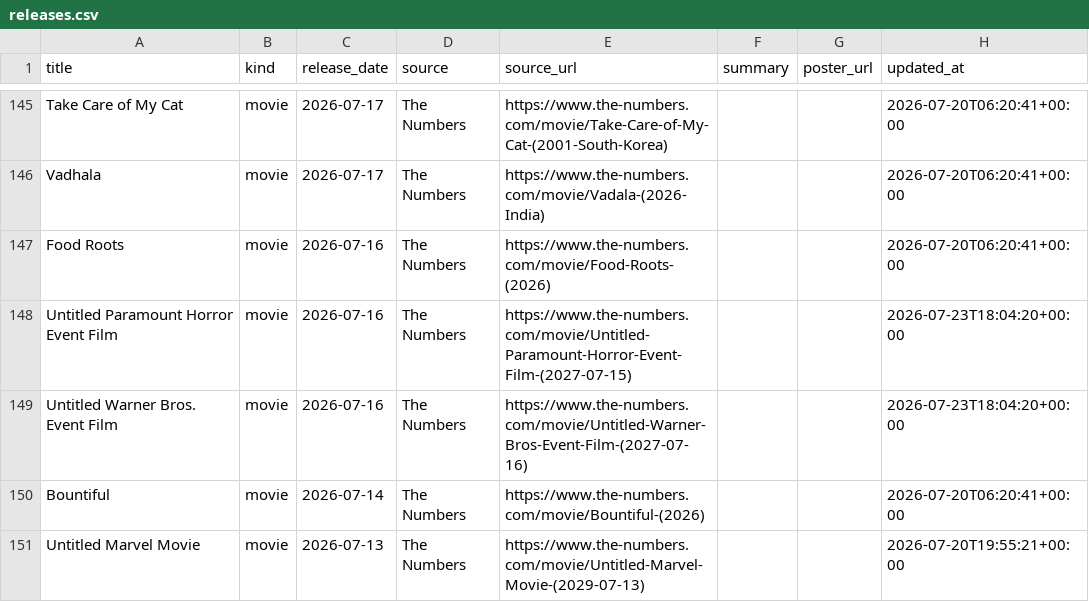
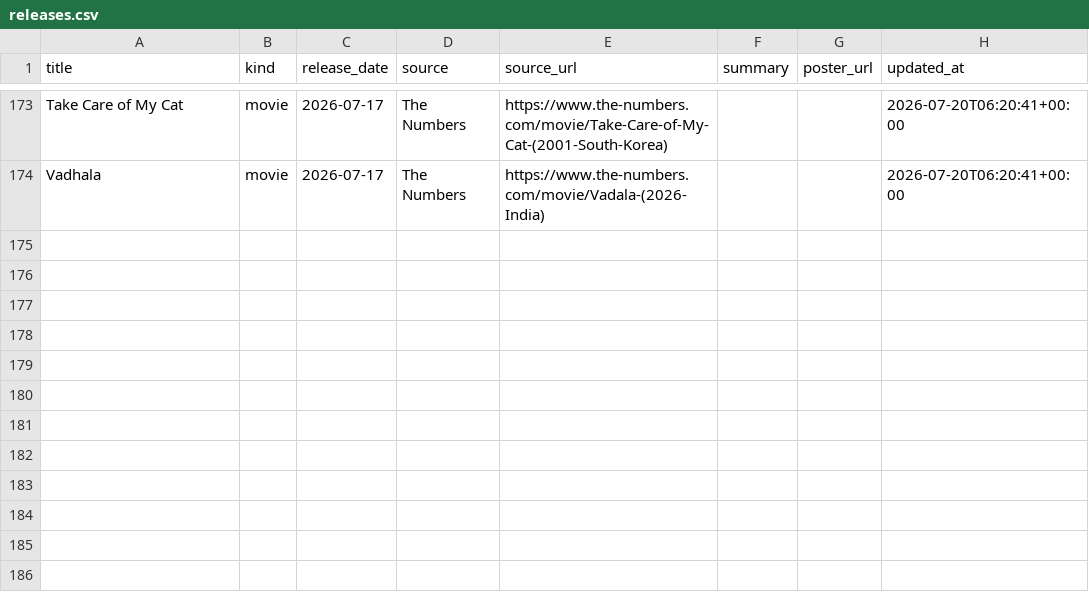
Before and after one commit to piyushwiz/movie-scraper, a CSV file: docs/data/releases.csv, drawn as a sheet; only a part is shown, gaps mark what is left out; the diff covers the shown part only.

```diff
--- a/docs/data/releases.csv
+++ b/docs/data/releases.csv
@@ -146,6 +174 @@ Take Care of My Cat,movie,2026-07-17,The Numbers,https://www.the-numbers.com/mov
 Vadhala,movie,2026-07-17,The Numbers,https://www.the-numbers.com/movie/Vadala-(2026-India),,,2026-07-20T06:20:41+00:00
-Food Roots,movie,2026-07-16,The Numbers,https://www.the-numbers.com/movie/Food-Roots-(2026),,,2026-07-20T06:20:41+00:00
-Untitled Paramount Horror Event Film,movie,2026-07-16,The Numbers,https://www.the-numbers.com/movie/Untitled-Paramount-Horror-Event-Film-(2027-07-15),,,2026-07-23T18:04:20+00:00
-Untitled Warner Bros. Event Film,movie,2026-07-16,The Numbers,https://www.the-numbers.com/movie/Untitled-Warner-Bros-Event-Film-(2027-07-16),,,2026-07-23T18:04:20+00:00
-Bountiful,movie,2026-07-14,The Numbers,https://www.the-numbers.com/movie/Bountiful-(2026),,,2026-07-20T06:20:41+00:00
-Untitled Marvel Movie,movie,2026-07-13,The Numbers,https://www.the-numbers.com/movie/Untitled-Marvel-Movie-(2029-07-13),,,2026-07-20T19:55:21+00:00
```
Also changed, not shown: 28 added rows and 2 edited cells elsewhere in this file, 1 other file.
